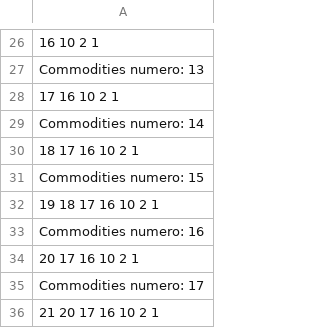
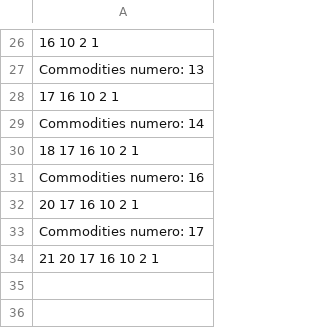
Before and after one commit to NdA994/Rogetto-Ricerca-Operativa, a CSV file: solve1/05_giorno_solution2.csv, drawn as a sheet; only a part is shown, gaps mark what is left out; the diff names each change by its address in the sheet, - before the commit and + after, or states it on an @@ line.

Commit message:
temp

```diff
--- a/solve1/05_giorno_solution2.csv
+++ b/solve1/05_giorno_solution2.csv
-row 31: Commodities numero: 15
-row 32: 19 18 17 16 10 2 1
```
